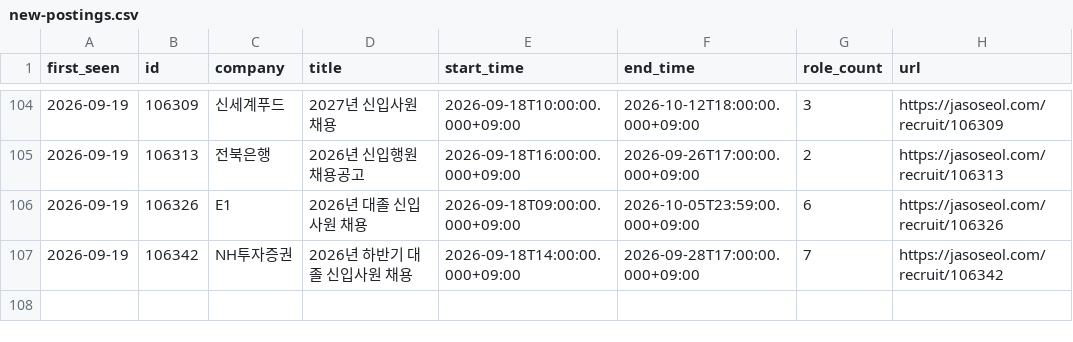
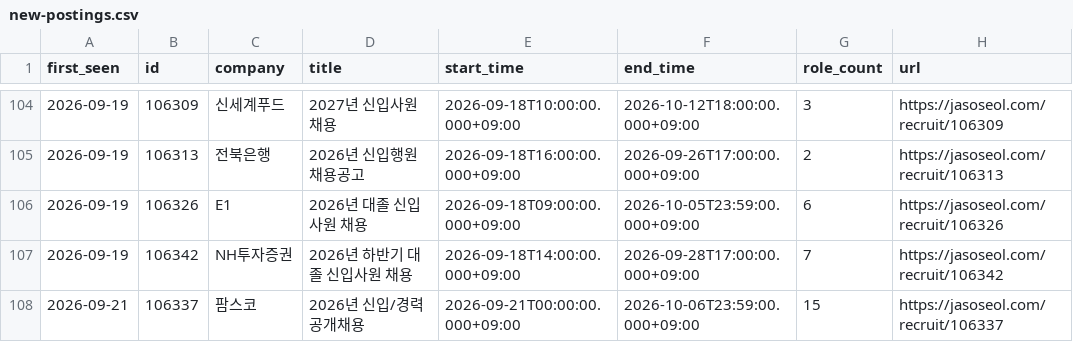
Before and after one commit to nukktae/ajildaa-ory, a CSV file: data/new-postings.csv, drawn as a sheet; only a part is shown, gaps mark what is left out.

```diff
--- a/data/new-postings.csv
+++ b/data/new-postings.csv
@@ -107 +107,2 @@
 2026-09-19,106342,NH투자증권,2026년 하반기 대졸 신입사원 채용,2026-09-18T14:00:00.000+09:00,2026-09-28T17:00:00.000+09:00,7,https://jasoseol.com/recruit/106342
+2026-09-21,106337,팜스코,2026년 신입/경력 공개채용,2026-09-21T00:00:00.000+09:00,2026-10-06T23:59:00.000+09:00,15,https://jasoseol.com/recruit/106337
```
Also changed, not shown: data/postings.csv, 2 other files.
